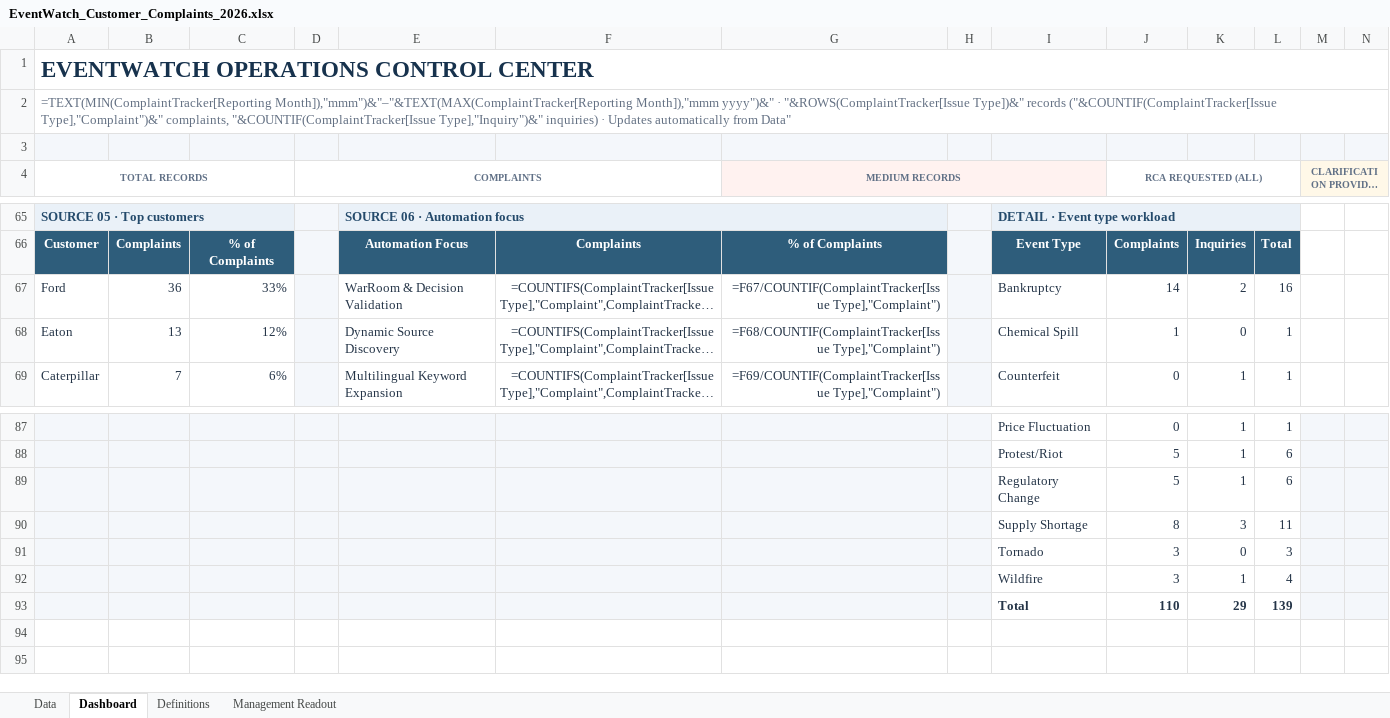
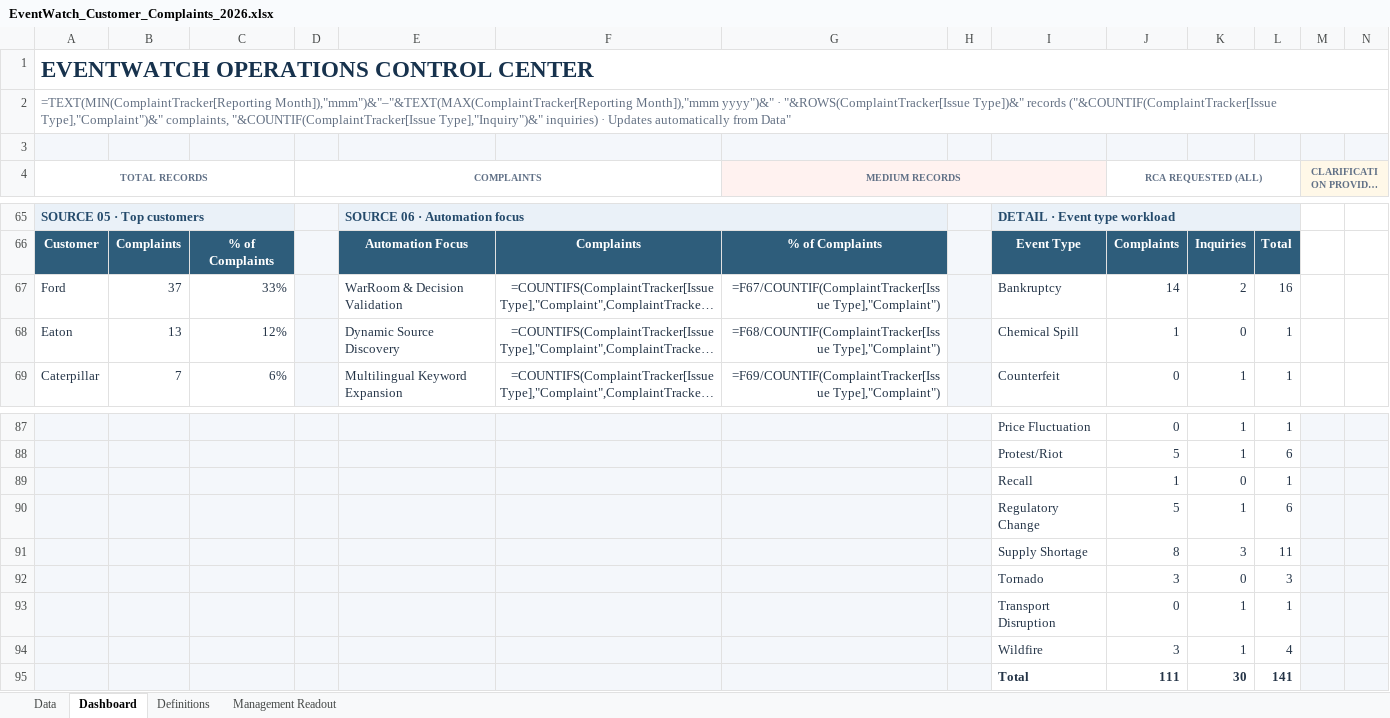
Before and after one commit to sangrambarger/EventWatch_Customer_Complaints, an Excel workbook: EventWatch_Customer_Complaints_2026.xlsx, sheet Dashboard, drawn as a sheet; only a part is shown, gaps mark what is left out; long unchanged cells end in …; values as stored, in another font and other column widths than the file's, no borders; formulas without a stored value are shown as written; charts and pictures and conditional formats not drawn; removed rows and columns are numbered as before the commit, all else as after; rows hold the shown columns only; the diff names each change by its address in the sheet, - before the commit and + after, or states it on an @@ line.

```diff
--- a/EventWatch_Customer_Complaints_2026.xlsx (sheet Dashboard)
+++ b/EventWatch_Customer_Complaints_2026.xlsx (sheet Dashboard)
-B67: 36
+B67: 37
+row 89:  |  |  |  |  |  |  |  | Recall | 1 | 0 | 1
+row 93:  |  |  |  |  |  |  |  | Transport Disruption | 0 | 1 | 1
-row 93:  |  |  |  |  |  |  |  | Total | 110 | 29 | 139
+row 95:  |  |  |  |  |  |  |  | Total | 111 | 30 | 141
```
Also changed, not shown: sheet Data, sheet Definitions, charts or pictures, 2 other files.
